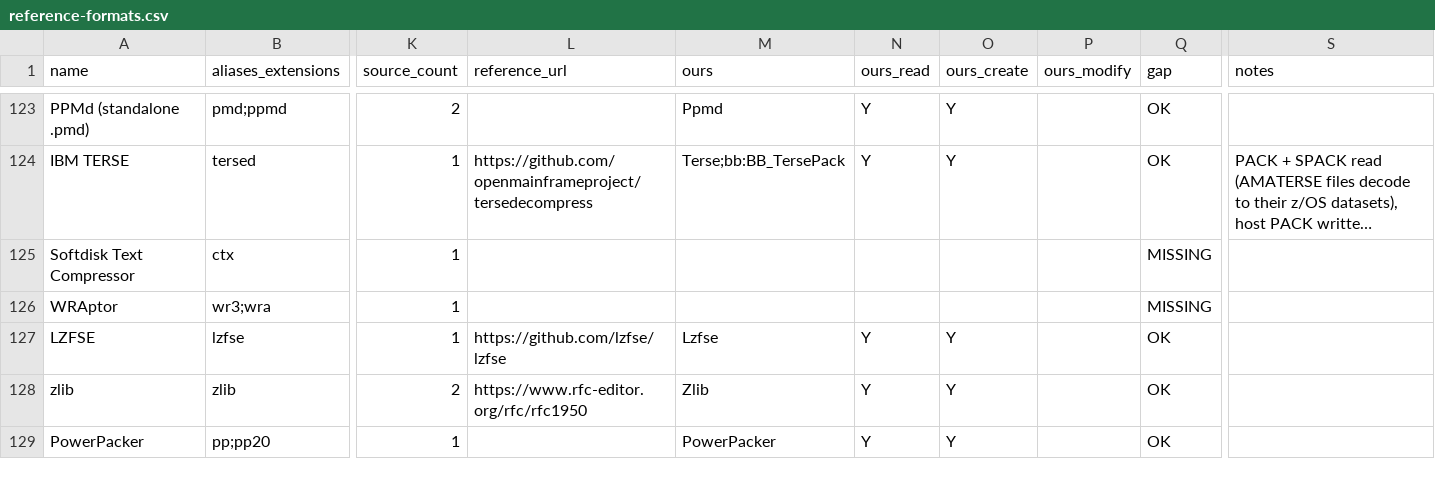
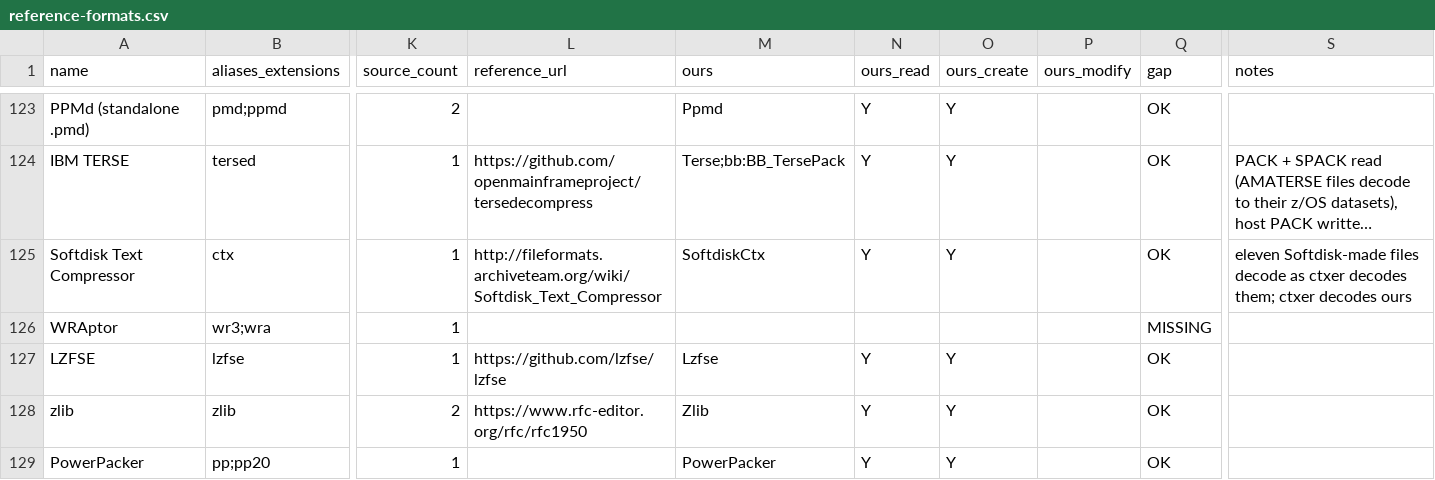
Before and after one commit to Hawkynt/CompressionWorkbench, a CSV file: docs/catalogue/reference-formats.csv, drawn as a sheet; only a part is shown, gaps mark what is left out; long unchanged cells end in …; the diff names each change by its address in the sheet, - before the commit and + after, or states it on an @@ line.

Commit message:
+ Softdisk Text Compressor (.ctx)
Softdisk PC diskmagazine text files (03 "CT001") were not recognised.

SoftdiskCtxCodec reads them - file name, the 30 short strings and 127 letter
pairs each file carries, then byte codes for those, CR for CR LF, and the 255
escape for repeats and literal bytes - and writes them with the tables
Softdisk's own files carry. New SoftdiskCtx descriptor (.ctx, magic).

Oracle: eleven files Softdisk published (the telparia.com sample collection)
decode byte for byte as the independent ctxer decompressor decodes them; our
encoder's tables equal those in Softdisk's files; ctxer decodes what we write.
Sourcing: rung 3/4 - the format description on the Just Solve the File Format
Problem wiki (CC0); ctxer (GPL-3.0) was used only as a black-box oracle. The
tables are data copied from Softdisk's files.

```diff
--- a/docs/catalogue/reference-formats.csv
+++ b/docs/catalogue/reference-formats.csv
-L125 (reference_url): (empty)
+L125 (reference_url): http://fileformats.archiveteam.org/wiki/Softdisk_Text_Compressor
-M125 (ours): (empty)
+M125 (ours): SoftdiskCtx
-N125 (ours_read): (empty)
+N125 (ours_read): Y
-O125 (ours_create): (empty)
+O125 (ours_create): Y
-Q125 (gap): MISSING
+Q125 (gap): OK
-S125 (notes): (empty)
+S125 (notes): eleven Softdisk-made files decode as ctxer decodes them; ctxer decodes ours
```
Also changed, not shown: 4 other files.
